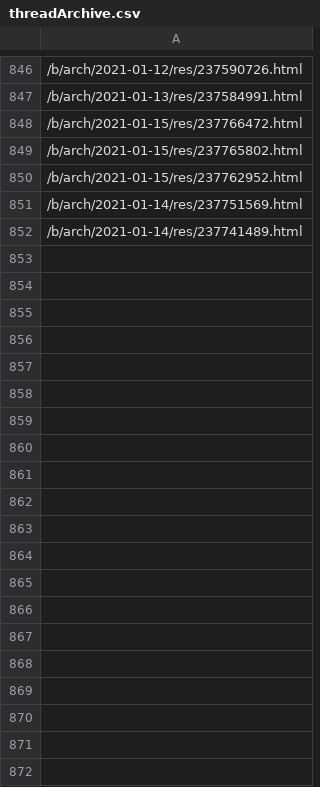
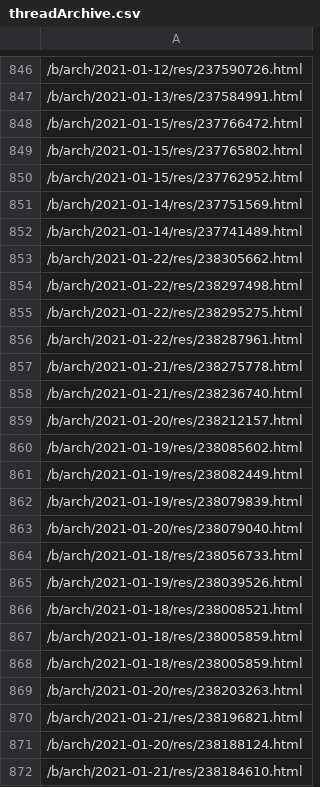
Before and after one commit to Protosnake/memescript, a CSV file: threadArchive.csv, drawn as a sheet; only a part is shown, gaps mark what is left out; the diff covers the shown part only; the diff names each change by its address in the sheet, - before the commit and + after, or states it on an @@ line.

Commit message:
03-02-21

```diff
--- a/threadArchive.csv
+++ b/threadArchive.csv
+row 853: /b/arch/2021-01-22/res/238305662.html
+row 854: /b/arch/2021-01-22/res/238297498.html
+row 855: /b/arch/2021-01-22/res/238295275.html
+row 856: /b/arch/2021-01-22/res/238287961.html
+row 857: /b/arch/2021-01-21/res/238275778.html
+row 858: /b/arch/2021-01-21/res/238236740.html
+row 859: /b/arch/2021-01-20/res/238212157.html
+row 860: /b/arch/2021-01-19/res/238085602.html
+row 861: /b/arch/2021-01-19/res/238082449.html
+row 862: /b/arch/2021-01-19/res/238079839.html
+row 863: /b/arch/2021-01-20/res/238079040.html
+row 864: /b/arch/2021-01-18/res/238056733.html
+row 865: /b/arch/2021-01-19/res/238039526.html
+row 866: /b/arch/2021-01-18/res/238008521.html
+row 867: /b/arch/2021-01-18/res/238005859.html
+row 868: /b/arch/2021-01-18/res/238005859.html
+row 869: /b/arch/2021-01-20/res/238203263.html
+row 870: /b/arch/2021-01-21/res/238196821.html
+row 871: /b/arch/2021-01-20/res/238188124.html
+row 872: /b/arch/2021-01-21/res/238184610.html
```
Also changed, not shown: 23 added rows elsewhere in this file.
